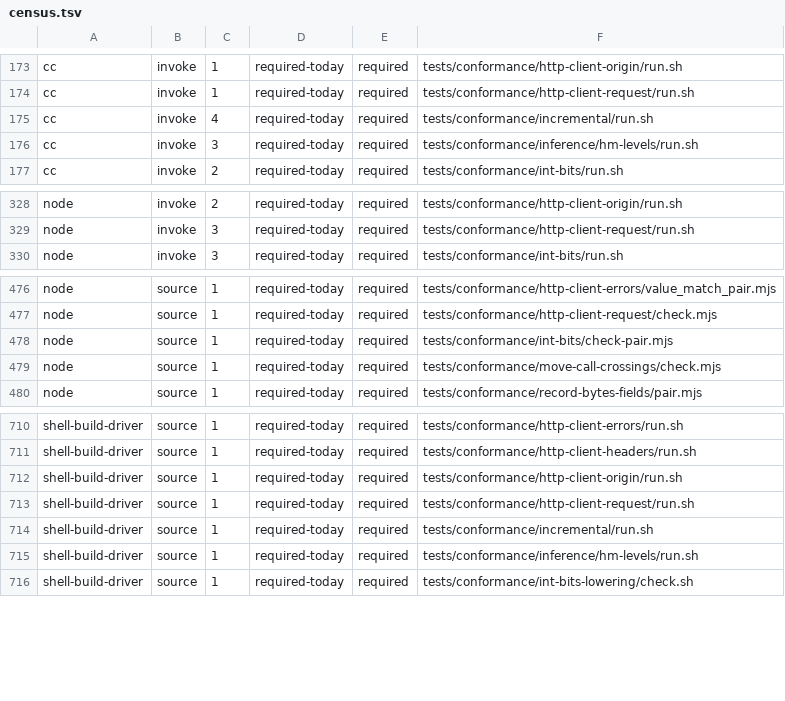
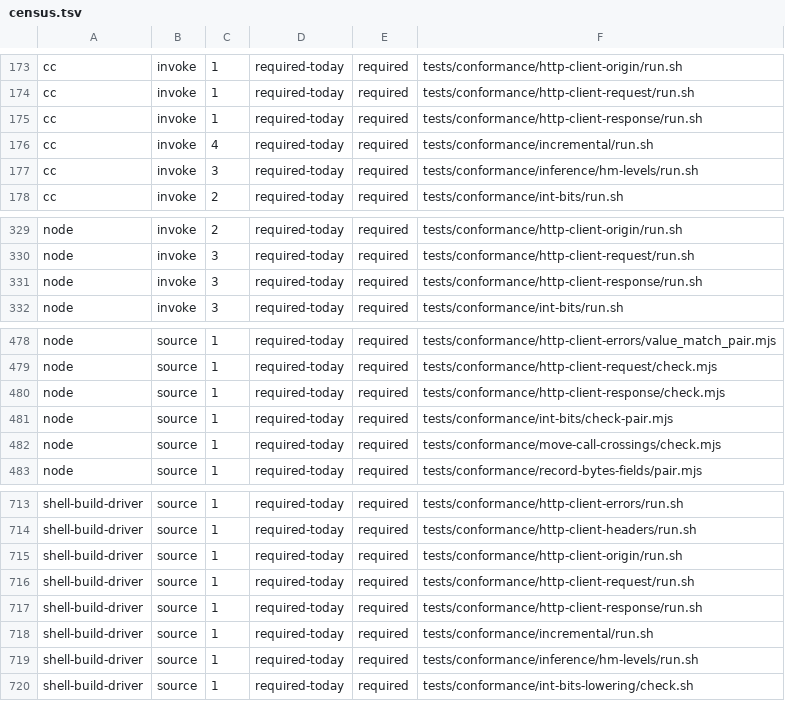
Before and after one commit to kofun-lang/kofun, a TSV file: tooling/forbidden-requirements/census.tsv, drawn as a sheet; only a part is shown, gaps mark what is left out; the diff names each change by its address in the sheet, - before the commit and + after, or states it on an @@ line.

Commit message:
feat(stage2): the bounded HTTP/1.1 response head and framing decoder (#1262)
Add the response half of the #1258 carrier surface: a Kofun decoder over the
landed Header/List[Header] and Bytes carriers that reads only up to the visible
prefix, validates the status line and ordered headers, decides the closed
framing plan (none, content-length, chunked, close-delimited) with one reuse
eligibility, parses the body/trailers, and reports the #1257 model's protocol,
limit, and premature-close errors at the model's exact offset.

The focused gate task http-client-response-head compares four framing plans and
fifteen refusals with tests/http/client-model's own result documents, proves
every prefix of a head is incomplete until the whole message is present, runs
the emitted C at -O0/-O2 under ASan/UBSan with a byte-identical repeat, and
holds both halves of the Stage 2 pair to the same outcome, emitted C, IR,
tokens, and scope HIR. It is wired into http-client-carriers and verify.

```diff
--- a/tooling/forbidden-requirements/census.tsv
+++ b/tooling/forbidden-requirements/census.tsv
+row 175: cc | invoke | 1 | required-today | required | tests/conformance/http-client-response/run.sh
+row 331: node | invoke | 3 | required-today | required | tests/conformance/http-client-response/run.sh
+row 480: node | source | 1 | required-today | required | tests/conformance/http-client-response/check.mjs
+row 717: shell-build-driver | source | 1 | required-today | required | tests/conformance/http-client-response/run.sh
```
Also changed, not shown: 7 other files.
